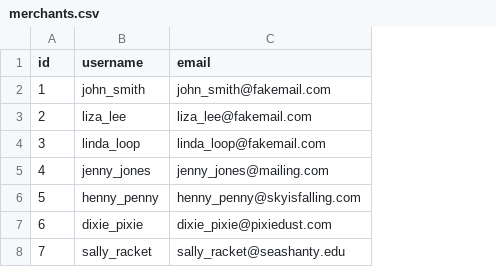
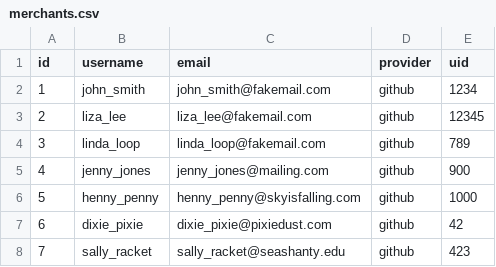
Before and after one commit to Ada-C8/betsy, a CSV file: db/seed_data/merchants.csv, drawn as a sheet; the diff names each change by its address in the sheet, - before the commit and + after, or states it on an @@ line.

Commit message:
Run Merchant Migration and Update Seed File and Data

```diff
--- a/db/seed_data/merchants.csv
+++ b/db/seed_data/merchants.csv
+column D (provider), rows 2-8: all github
+column E (uid), rows 2-8: 1234 | 12345 | 789 | 900 | 1000 | 42 | 423
```
Also changed, not shown: db/seed_data/products.csv, 3 other files.
